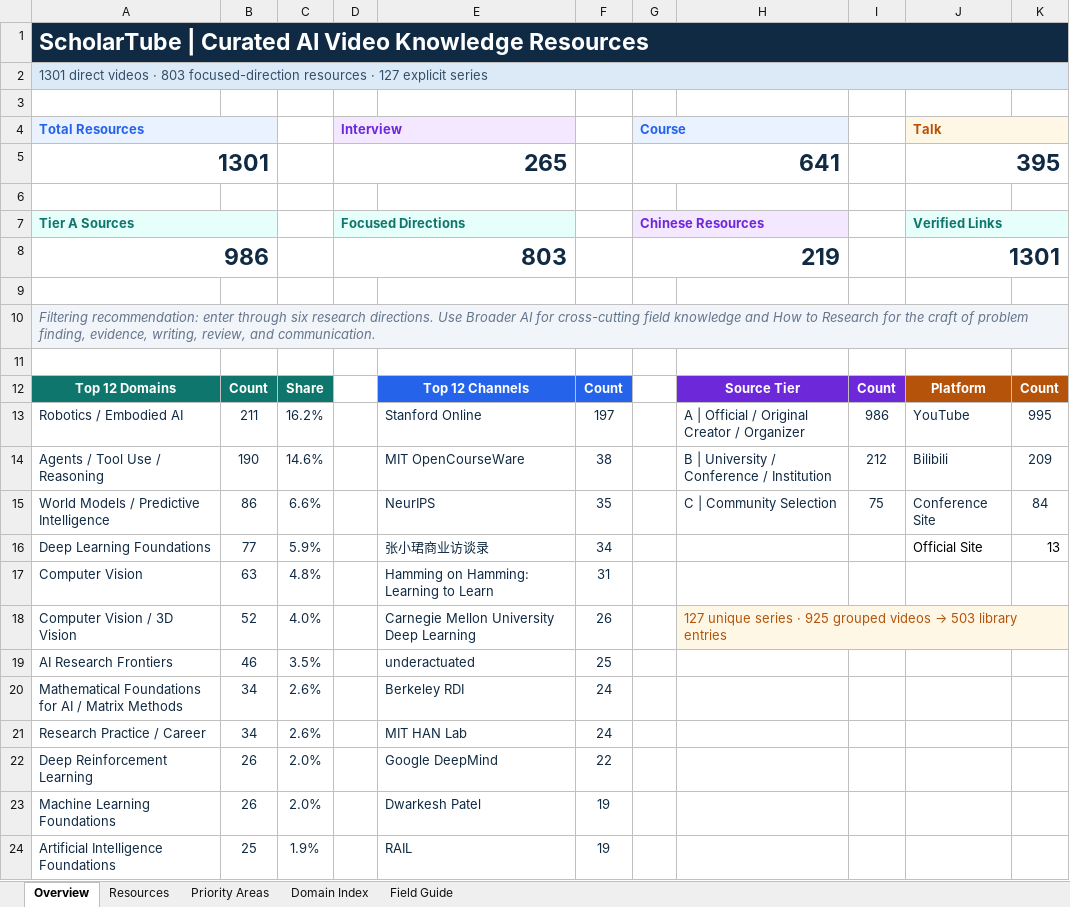
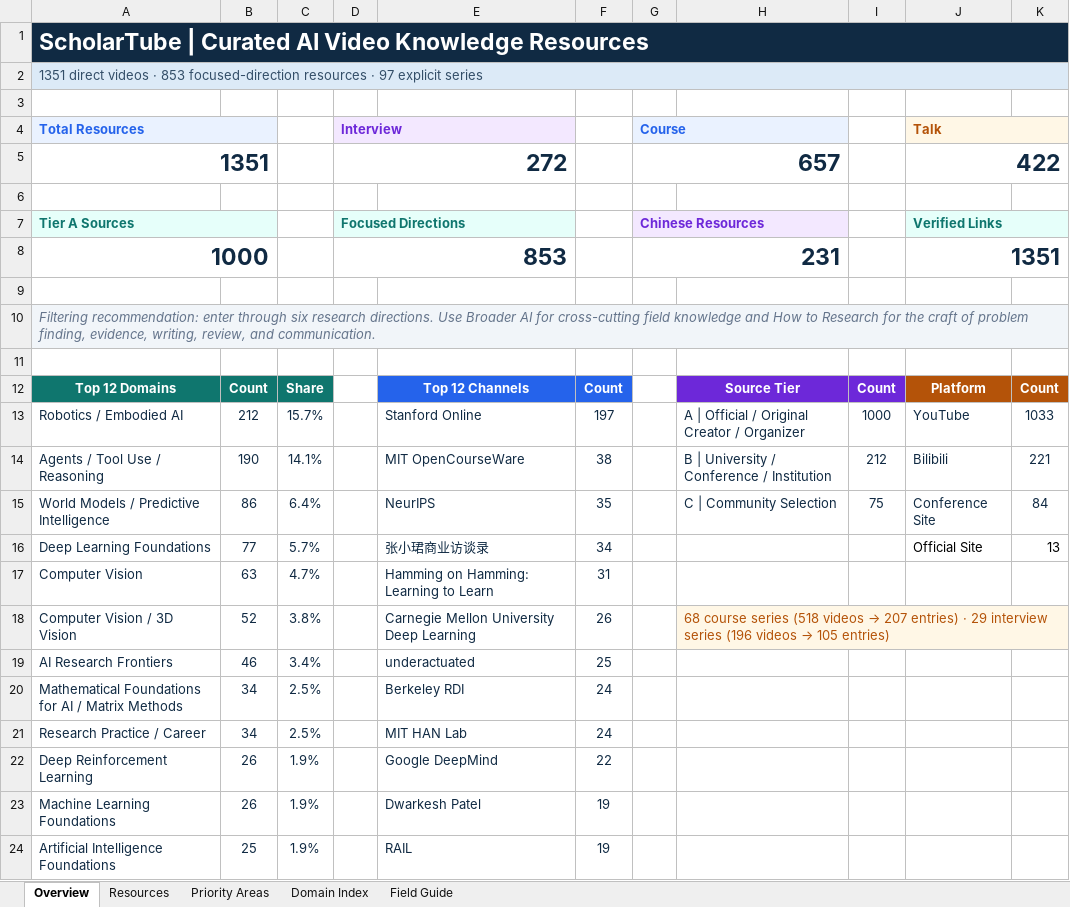
Before and after one commit to OpenEnvision/ScholarTube, an Excel workbook: data/scholar_tube_seed_list.xlsx, sheet Overview, drawn as a sheet; values as stored, in another font and other column widths than the file's, no borders; removed rows and columns are numbered as before the commit, all else as after; the diff names each change by its address in the sheet, - before the commit and + after, or states it on an @@ line.

```diff
--- a/data/scholar_tube_seed_list.xlsx (sheet Overview)
+++ b/data/scholar_tube_seed_list.xlsx (sheet Overview)
-A2 (Total Resources): 1301 direct videos · 803 focused-direction resources · 127 explicit series
+A2 (Total Resources): 1351 direct videos · 853 focused-direction resources · 97 explicit series
-row 5: 1301 |  |  | 265 |  |  | 641 |  |  | 395
+row 5: 1351 |  |  | 272 |  |  | 657 |  |  | 422
-row 8: 986 |  |  | 803 |  |  | 219 |  |  | 1301
+row 8: 1000 |  |  | 853 |  |  | 231 |  |  | 1351
-B13: 211
+B13: 212
-C13: 16.2%
+C13: 15.7%
-I13: 986
+I13: 1000
-K13: 995
+K13: 1033
-C14: 14.6%
+C14: 14.1%
-K14: 209
+K14: 221
-C15: 6.6%
+C15: 6.4%
-C16: 5.9%
+C16: 5.7%
-C17: 4.8%
+C17: 4.7%
-C18: 4.0%
+C18: 3.8%
@@ H18: 127 unique series · 925 grouped videos → 503 library entries → 68 course series (518 videos → 207 entries) · 29 interview series (196 videos → 105 entries) @@
-C19: 3.5%
+C19: 3.4%
-C20:C21: 2.6%
+C20:C21: 2.5%
-C22:C23: 2.0%
+C22:C23: 1.9%
```
Also changed, not shown: sheet Resources, sheet Domain Index, sheet Priority Areas, sheet Field Guide, formulas that keep their value, 9 other files.
